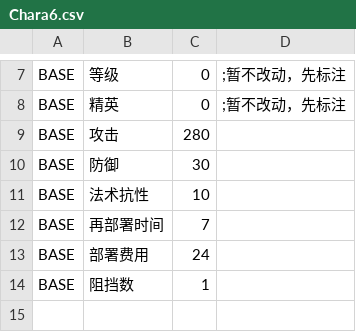
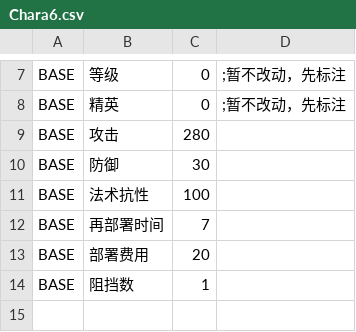
Before and after one commit to syf097/ErArk, a CSV file: CSV/Chara/Chara6.csv, drawn as a sheet; only a part is shown, gaps mark what is left out.

```diff
--- a/CSV/Chara/Chara6.csv
+++ b/CSV/Chara/Chara6.csv
@@ -10,5 +10,5 @@ BASE,攻击,280,
 BASE,防御,30,
-BASE,法术抗性,10,
+BASE,法术抗性,100,
 BASE,再部署时间,7,
-BASE,部署费用,24,
+BASE,部署费用,20,
 BASE,阻挡数,1,
```
Also changed, not shown: CSV/Chara/Chara1.csv, CSV/Chara/Chara11.csv, 29 other files.
